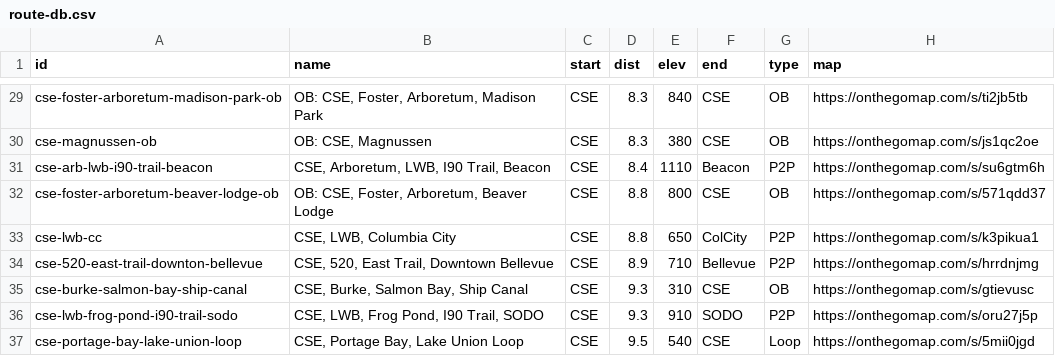
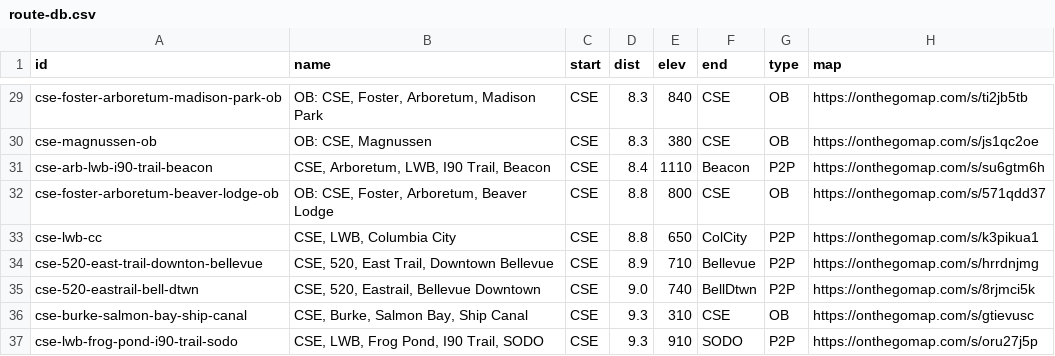
Before and after one commit to raceconditionrunning/raceconditionrunning.github.io, a CSV file: _data/route-db.csv, drawn as a sheet; only a part is shown, gaps mark what is left out; the shorter side is filled out with more unchanged rows; the diff names each change by its address in the sheet, - before the commit and + after, or states it on an @@ line.

Commit message:
port uw-bellevue-tc to route db

```diff
--- a/_data/route-db.csv
+++ b/_data/route-db.csv
+row 35: cse-520-eastrail-bell-dtwn | CSE, 520, Eastrail, Bellevue Downtown | CSE | 9.0 | 740 | BellDtwn | P2P | https://onthegomap.com/s/8rjmci5k
```
Also changed, not shown: 3 other files.
